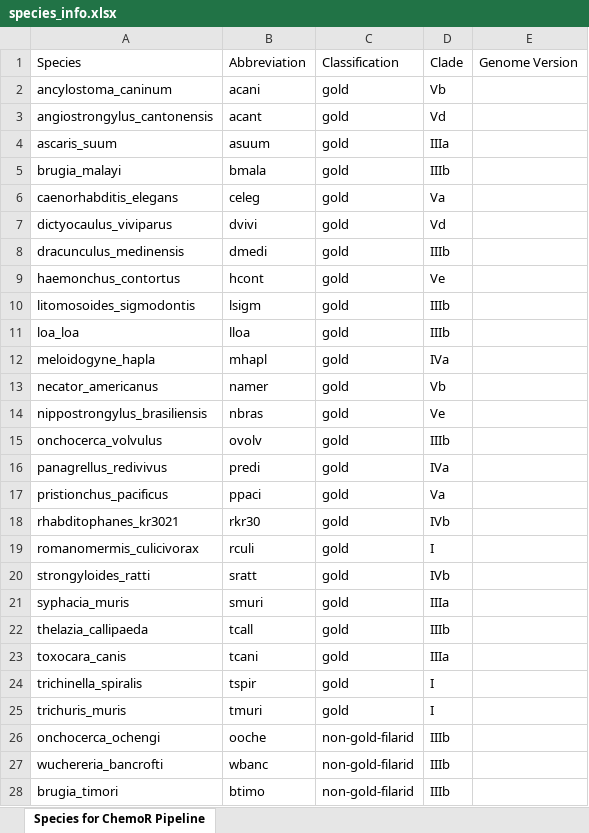
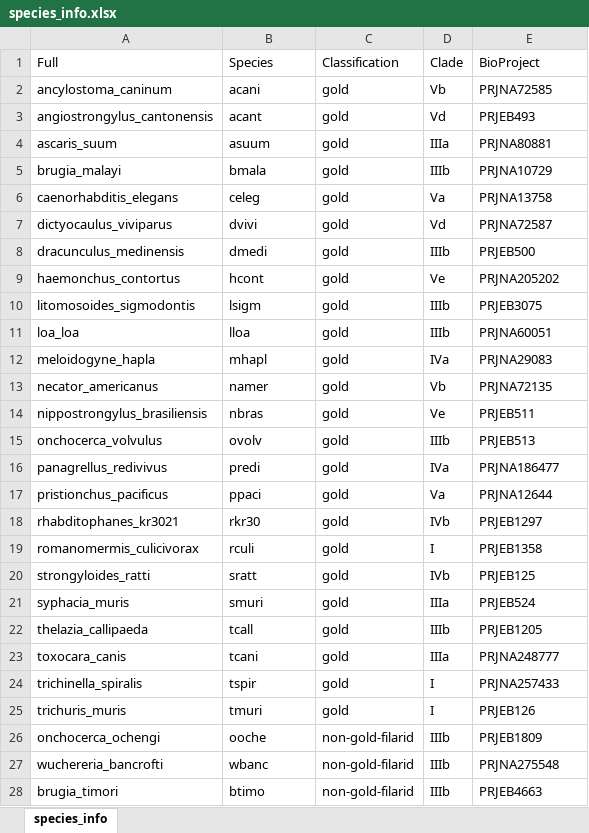
Before and after one commit to zamanianlab/BrugiaChemo-ms, an Excel workbook: auxillary/species_info.xlsx, sheet species_info, drawn as a sheet; only a part is shown; values as stored, in another font and other column widths than the file's, no borders; removed rows and columns are numbered as before the commit, all else as after; the diff covers the shown part only; the diff names each change by its address in the sheet, - before the commit and + after, or states it on an @@ line.

```diff
--- a/auxillary/species_info.xlsx (sheet species_info)
+++ b/auxillary/species_info.xlsx (sheet species_info)
-sheet tab: Species for ChemoR Pipeline
+sheet tab: species_info
-row 1: Species | Abbreviation | Classification | Clade | Genome Version
+row 1: Full | Species | Classification | Clade | BioProject
-E2: (empty)
+E2: PRJNA72585
-E3: (empty)
+E3: PRJEB493
-E4: (empty)
+E4: PRJNA80881
-E5: (empty)
+E5: PRJNA10729
-E6: (empty)
+E6: PRJNA13758
-E7: (empty)
+E7: PRJNA72587
-E8: (empty)
+E8: PRJEB500
-E9: (empty)
+E9: PRJNA205202
-E10: (empty)
+E10: PRJEB3075
-E11: (empty)
+E11: PRJNA60051
-E12: (empty)
+E12: PRJNA29083
-E13: (empty)
+E13: PRJNA72135
-E14: (empty)
+E14: PRJEB511
-E15: (empty)
+E15: PRJEB513
-E16: (empty)
+E16: PRJNA186477
-E17: (empty)
+E17: PRJNA12644
-E18: (empty)
+E18: PRJEB1297
-E19: (empty)
+E19: PRJEB1358
-E20: (empty)
+E20: PRJEB125
-E21: (empty)
+E21: PRJEB524
-E22: (empty)
+E22: PRJEB1205
-E23: (empty)
+E23: PRJNA248777
-E24: (empty)
+E24: PRJNA257433
-E25: (empty)
+E25: PRJEB126
-E26: (empty)
+E26: PRJEB1809
-E27: (empty)
+E27: PRJNA275548
-E28: (empty)
+E28: PRJEB4663
```
Also changed, not shown: 2 edited cells elsewhere in this sheet, 4 other files.
